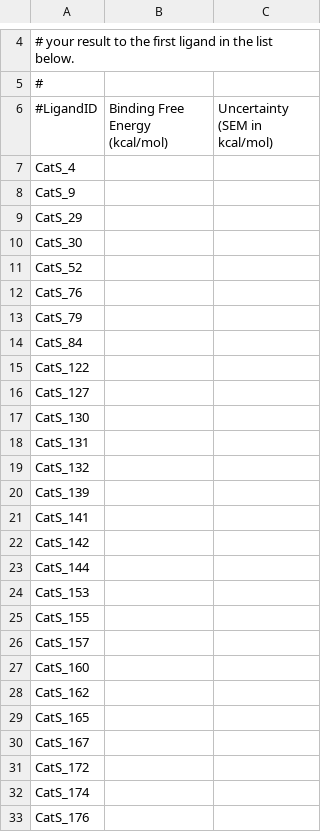
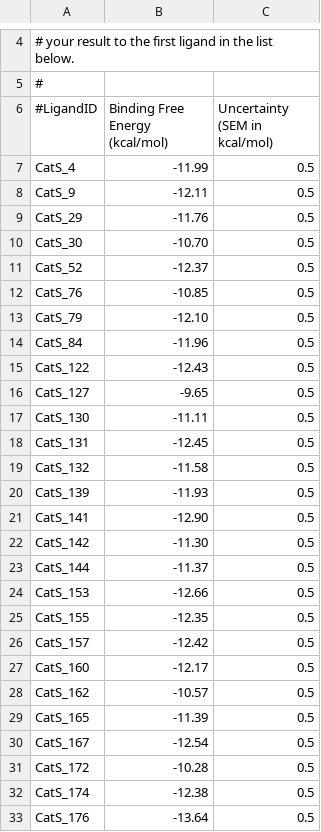
Before and after one commit to michellab/D3R2018, a CSV file: CatS/submission/docking/FreeEnergies.csv, drawn as a sheet; only a part is shown, gaps mark what is left out; the diff covers the shown part only.

Commit message:
Docking free energies

```diff
--- a/CatS/submission/docking/FreeEnergies.csv
+++ b/CatS/submission/docking/FreeEnergies.csv
@@ -6,28 +6,28 @@
 #LigandID, Binding Free Energy (kcal/mol), Uncertainty (SEM in kcal/mol)
-CatS_4,,
-CatS_9,,
-CatS_29,,
-CatS_30,,
-CatS_52,,
-CatS_76,,
-CatS_79,,
-CatS_84,,
-CatS_122,,
-CatS_127,,
-CatS_130,,
-CatS_131,,
-CatS_132,,
-CatS_139,,
-CatS_141,,
-CatS_142,,
-CatS_144,,
-CatS_153,,
-CatS_155,,
-CatS_157,,
-CatS_160,,
-CatS_162,,
-CatS_165,,
-CatS_167,,
-CatS_172,,
-CatS_174,,
-CatS_176,,
+CatS_4,-11.99,0.5
+CatS_9,-12.11,0.5
+CatS_29,-11.76,0.5
+CatS_30,-10.70,0.5
+CatS_52,-12.37,0.5
+CatS_76,-10.85,0.5
+CatS_79,-12.10,0.5
+CatS_84,-11.96,0.5
+CatS_122,-12.43,0.5
+CatS_127,-9.65,0.5
+CatS_130,-11.11,0.5
+CatS_131,-12.45,0.5
+CatS_132,-11.58,0.5
+CatS_139,-11.93,0.5
+CatS_141,-12.90,0.5
+CatS_142,-11.30,0.5
+CatS_144,-11.37,0.5
+CatS_153,-12.66,0.5
+CatS_155,-12.35,0.5
+CatS_157,-12.42,0.5
+CatS_160,-12.17,0.5
+CatS_162,-10.57,0.5
+CatS_165,-11.39,0.5
+CatS_167,-12.54,0.5
+CatS_172,-10.28,0.5
+CatS_174,-12.38,0.5
+CatS_176,-13.64,0.5
```
Also changed, not shown: 24 edited cells elsewhere in this file, 1 other file.
